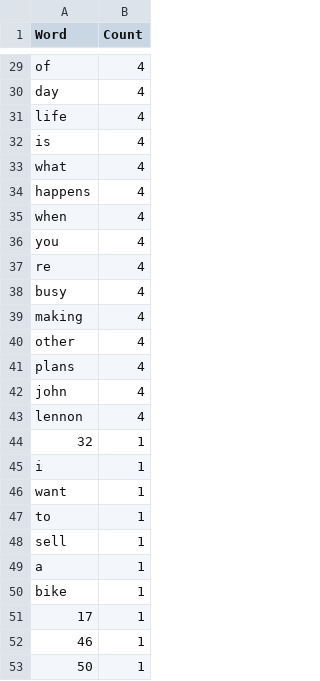
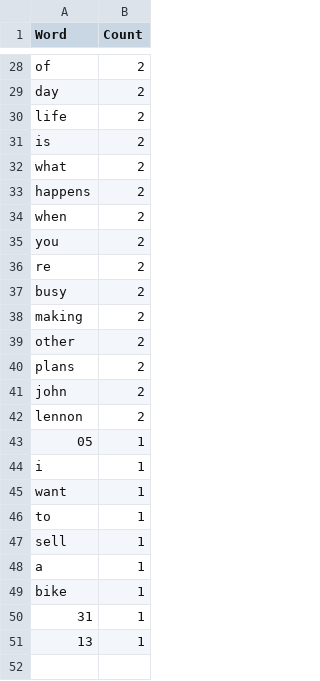
Before and after one commit to vlad89buzan/Python_for_Data_Quality_Engineers, a CSV file: word_count.csv, drawn as a sheet; only a part is shown, gaps mark what is left out; removed rows and columns are numbered as before the commit, all else as after; the diff covers the shown part only; the diff names each change by its address in the sheet, - before the commit and + after, or states it on an @@ line.

```diff
--- a/word_count.csv
+++ b/word_count.csv
-B28:B42 (Count): 4
+B28:B42 (Count): 2
-A43 (Word): 32
+A43 (Word): 05
-A50 (Word): 17
+A50 (Word): 31
-A51 (Word): 46
+A51 (Word): 13
-row 53: 50 | 1
```
Also changed, not shown: 1 added row, 2 removed rows and 25 edited cells elsewhere in this file, letter_statistics.csv, 3 other files.
